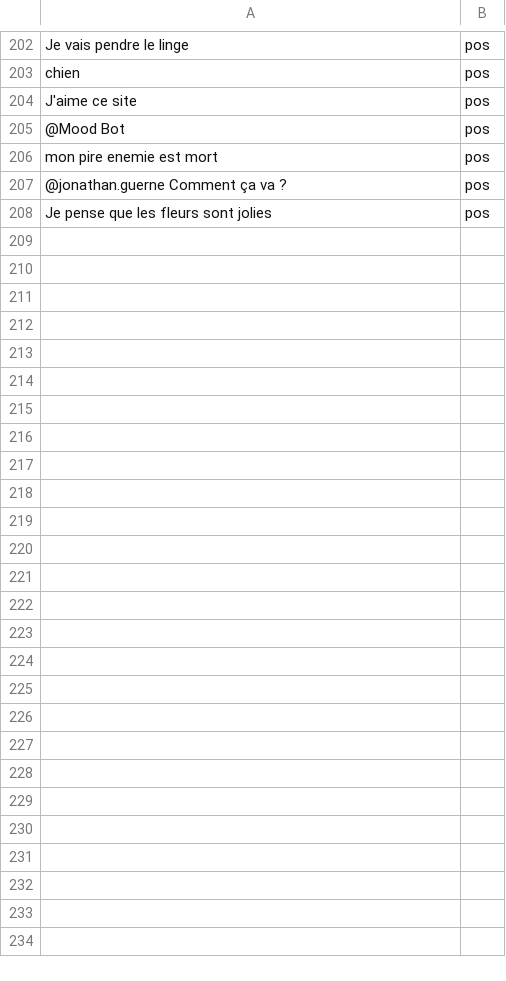
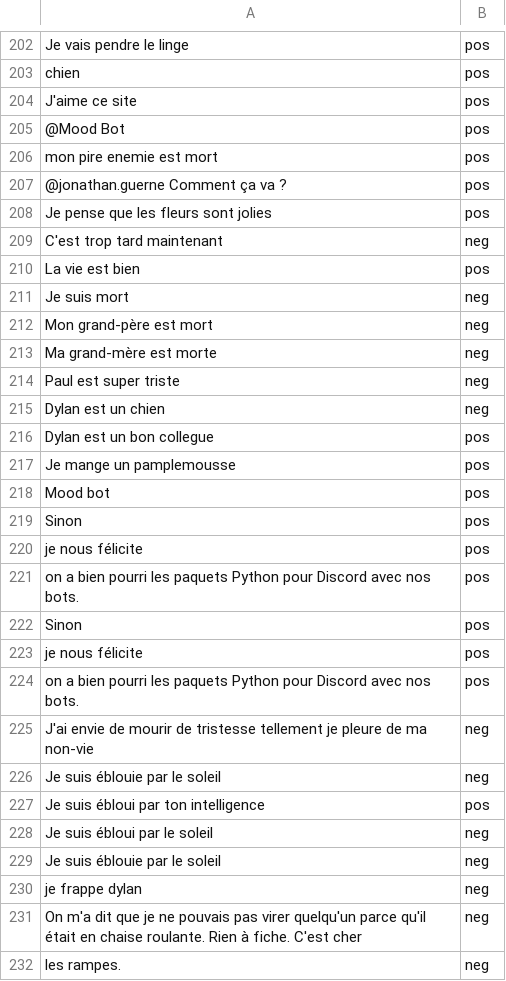
Before and after one commit to JonathanGuerne/MoodBot, a CSV file: data_small.csv, drawn as a sheet; only a part is shown, gaps mark what is left out; the diff names each change by its address in the sheet, - before the commit and + after, or states it on an @@ line.

```diff
--- a/data_small.csv
+++ b/data_small.csv
+row 209: C'est trop tard maintenant | neg
+row 210: La vie est bien | pos
+row 211: Je suis mort | neg
+row 212: Mon grand-père est mort | neg
+row 213: Ma grand-mère est morte | neg
+row 214: Paul est super triste | neg
+row 215: Dylan est un chien | neg
+row 216: Dylan est un bon collegue | pos
+row 217: Je mange un pamplemousse | pos
+row 218: Mood bot | pos
+row 219: Sinon | pos
+row 220: je nous félicite | pos
+row 221: on a bien pourri les paquets Python pour Discord avec nos bots. | pos
+row 222: Sinon | pos
+row 223: je nous félicite | pos
+row 224: on a bien pourri les paquets Python pour Discord avec nos bots. | pos
+row 225: J'ai envie de mourir de tristesse tellement je pleure de ma non-vie | neg
+row 226: Je suis éblouie par le soleil | neg
+row 227: Je suis ébloui par ton intelligence | pos
+row 228: Je suis ébloui par le soleil | neg
+row 229: Je suis éblouie par le soleil | neg
+row 230: je frappe dylan | neg
+row 231: On m'a dit que je ne pouvais pas virer quelqu'un parce qu'il était en chaise roulante. Rien à fiche. C'est cher | neg
+row 232: les rampes. | neg
```
Also changed, not shown: 1 other file.
